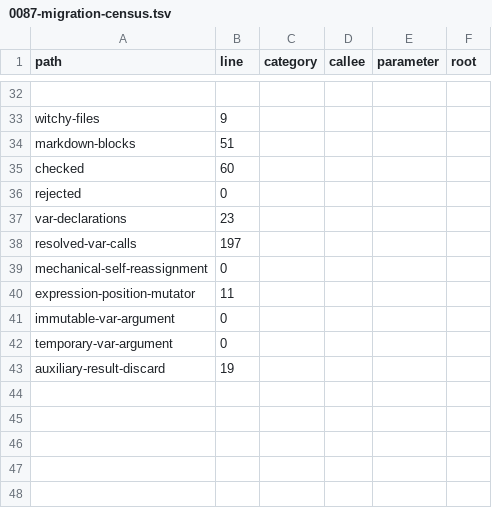
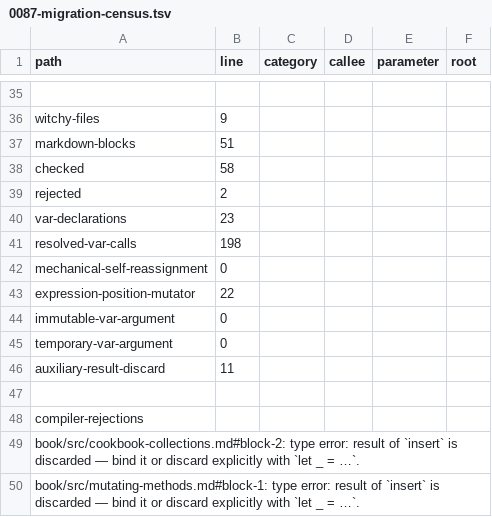
Before and after one commit to insanitybit/witchy, a TSV file: rfcs/0087-migration-census.tsv, drawn as a sheet; only a part is shown, gaps mark what is left out; the diff covers the shown part only.

```diff
--- a/rfcs/0087-migration-census.tsv
+++ b/rfcs/0087-migration-census.tsv
@@ -34,10 +37,14 @@ witchy-files	9
 markdown-blocks	51
-checked	60
-rejected	0
+checked	58
+rejected	2
 var-declarations	23
-resolved-var-calls	197
+resolved-var-calls	198
 mechanical-self-reassignment	0
-expression-position-mutator	11
+expression-position-mutator	22
 immutable-var-argument	0
 temporary-var-argument	0
-auxiliary-result-discard	19
+auxiliary-result-discard	11
+
+compiler-rejections
+book/src/cookbook-collections.md#block-2: type error: result of `insert` is discarded — bind it or discard explicitly with `let _ = …`.
+book/src/mutating-methods.md#block-1: type error: result of `insert` is discarded — bind it or discard explicitly with `let _ = …`.
```
Also changed, not shown: 3 added rows and 24 edited cells elsewhere in this file.
